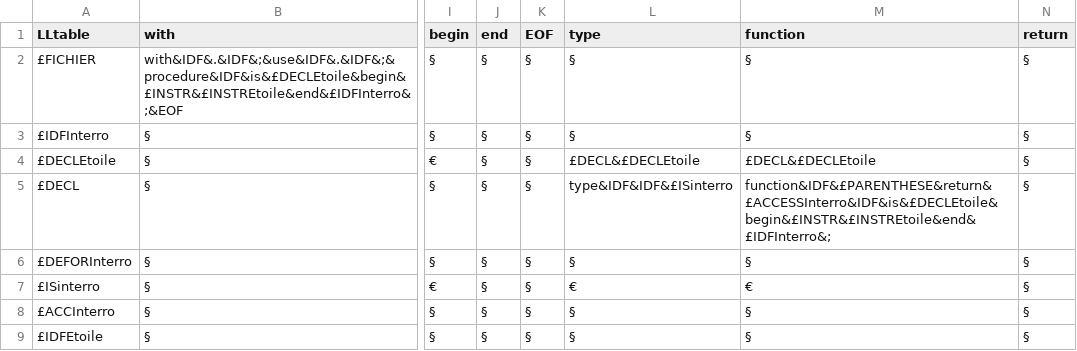
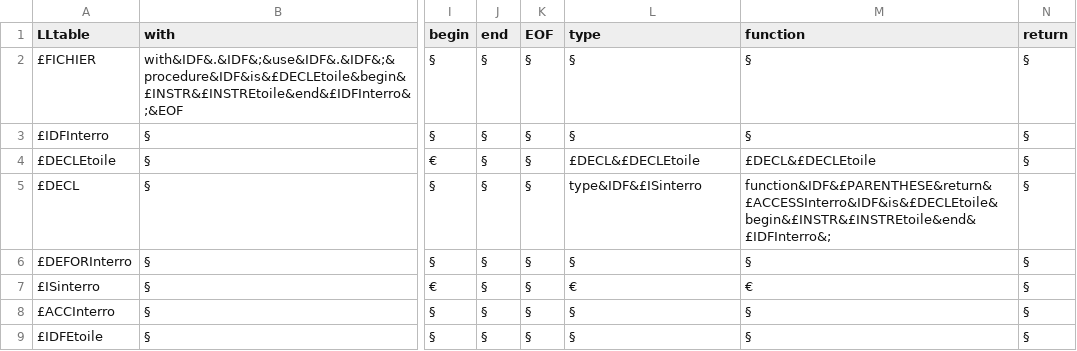
Before and after one commit to LeBoufty/pcl, a CSV file: src/LL_table/Tableau_LL.csv, drawn as a sheet; only a part is shown, gaps mark what is left out; the diff names each change by its address in the sheet, - before the commit and + after, or states it on an @@ line.

```diff
--- a/src/LL_table/Tableau_LL.csv
+++ b/src/LL_table/Tableau_LL.csv
-L5 (type): type&IDF&IDF&£ISinterro
+L5 (type): type&IDF&£ISinterro
```
Also changed, not shown: 1 other file.
